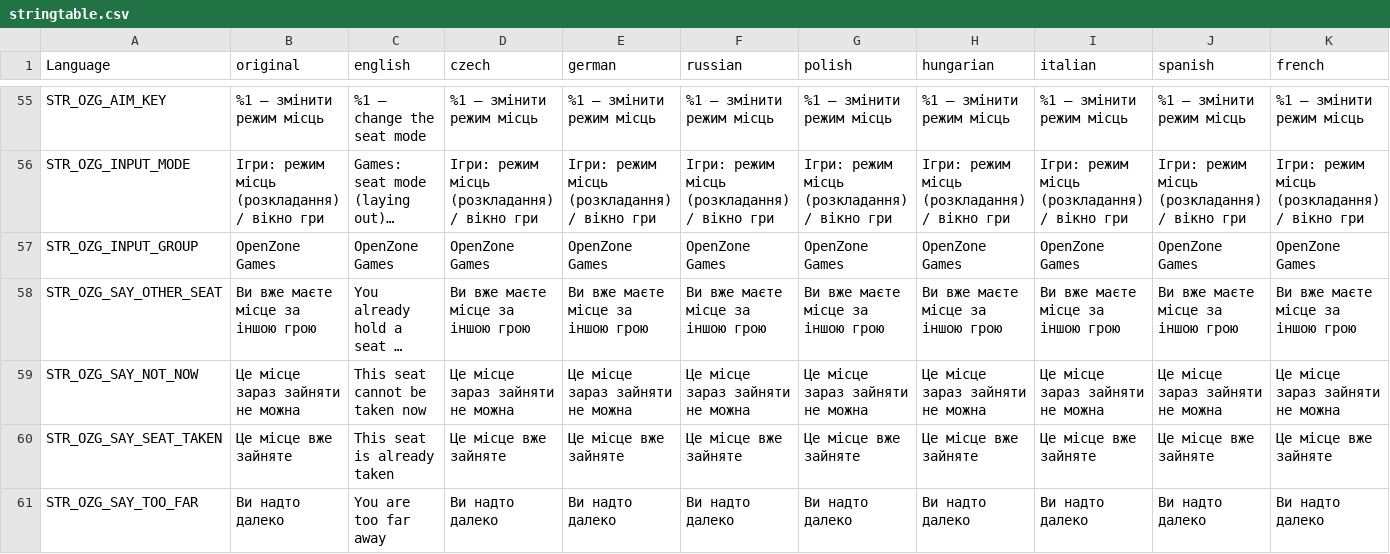
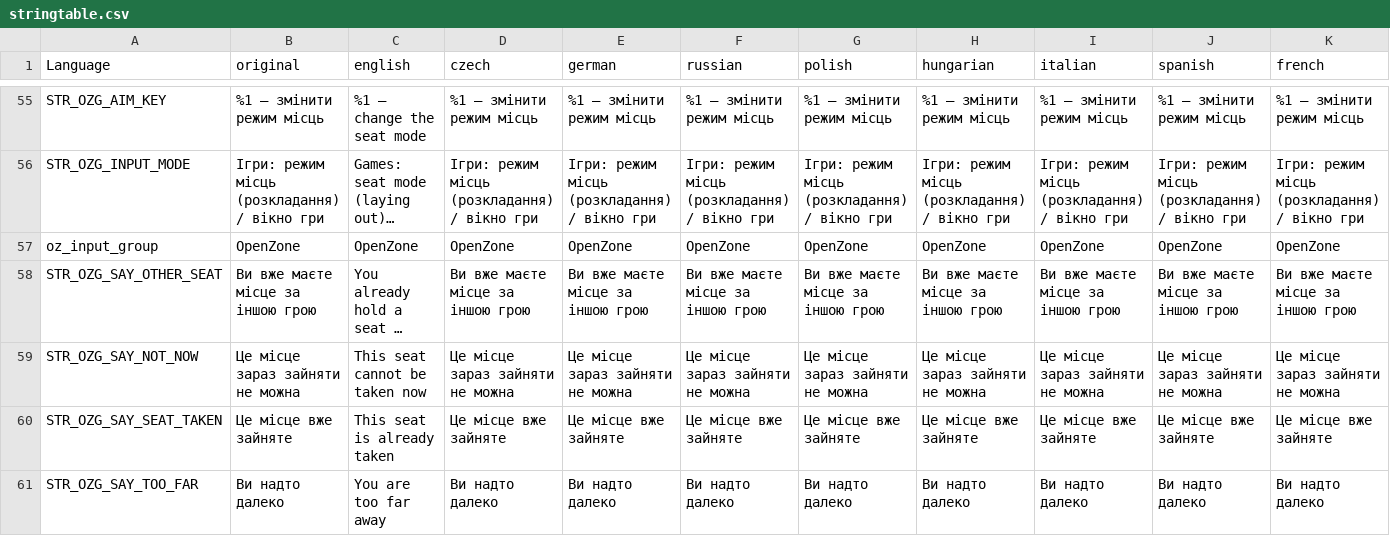
Before and after one commit to OpenZone-DayZ/openzone-games, a CSV file: OpenZone_Games/stringtable.csv, drawn as a sheet; only a part is shown, gaps mark what is left out; long unchanged cells end in …; removed rows and columns are numbered as before the commit, all else as after; rows hold the shown columns only; the diff names each change by its address in the sheet, - before the commit and + after, or states it on an @@ line.

```diff
--- a/OpenZone_Games/stringtable.csv
+++ b/OpenZone_Games/stringtable.csv
-row 57: STR_OZG_INPUT_GROUP | OpenZone Games | OpenZone Games | OpenZone Games | OpenZone Games | OpenZone Games | OpenZone Games | OpenZone Games | OpenZone Games | OpenZone Games | OpenZone Games
+row 57: oz_input_group | OpenZone | OpenZone | OpenZone | OpenZone | OpenZone | OpenZone | OpenZone | OpenZone | OpenZone | OpenZone
```
Also changed, not shown: OpenZone_Games/strings.csv, 1 other file.
